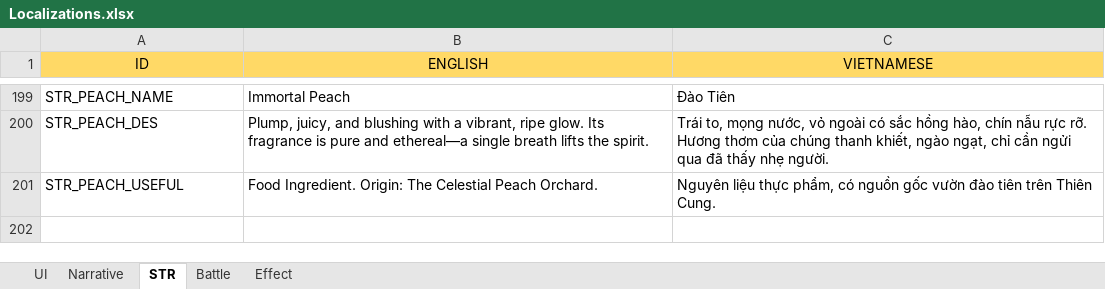
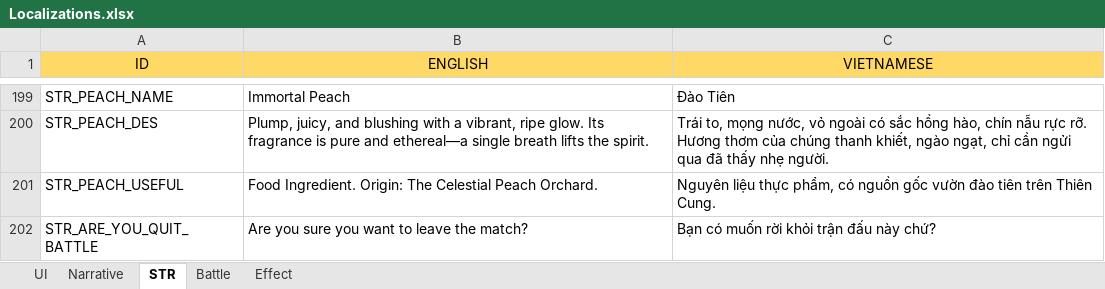
Before and after one commit to NhacPhi/MyTemplate, an Excel workbook: Tool/data/Localizations.xlsx, sheet STR, drawn as a sheet; only a part is shown, gaps mark what is left out; values as stored, in another font and other column widths than the file's, no borders; the diff names each change by its address in the sheet, - before the commit and + after, or states it on an @@ line.

Commit message:
+ Add pause menu in battle scene and fast forward and auto button for battle combat.

```diff
--- a/Tool/data/Localizations.xlsx (sheet STR)
+++ b/Tool/data/Localizations.xlsx (sheet STR)
+row 202: STR_ARE_YOU_QUIT_BATTLE | Are you sure you want to leave the match? | Bạn có muốn rời khỏi trận đấu này chứ?
```
Also changed, not shown: sheet UI, 21 other files.
